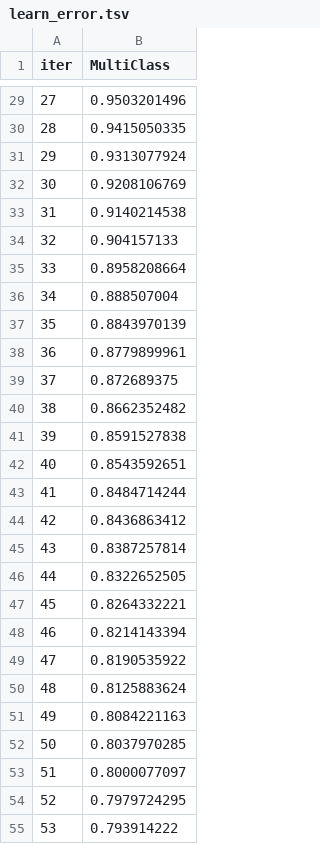
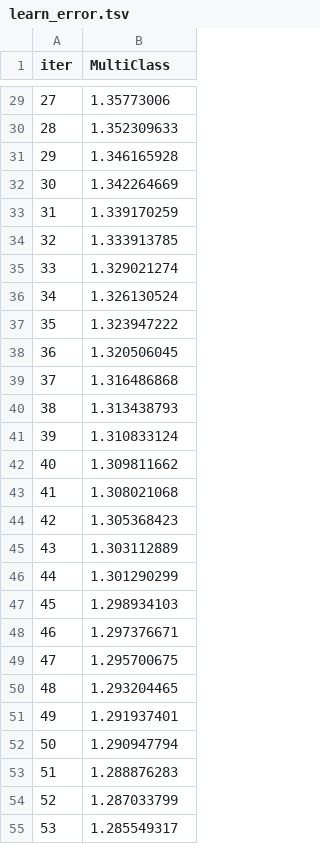
Before and after one commit to TENTHeRtloRtyLUX/pitch-predictor, a TSV file: catboost_info/learn_error.tsv, drawn as a sheet; only a part is shown, gaps mark what is left out; the diff covers the shown part only.

```diff
--- a/catboost_info/learn_error.tsv
+++ b/catboost_info/learn_error.tsv
@@ -29,27 +29,27 @@ iter	MultiClass
-27	0.9503201496
-28	0.9415050335
-29	0.9313077924
-30	0.9208106769
-31	0.9140214538
-32	0.904157133
-33	0.8958208664
-34	0.888507004
-35	0.8843970139
-36	0.8779899961
-37	0.872689375
-38	0.8662352482
-39	0.8591527838
-40	0.8543592651
-41	0.8484714244
-42	0.8436863412
-43	0.8387257814
-44	0.8322652505
-45	0.8264332221
-46	0.8214143394
-47	0.8190535922
-48	0.8125883624
-49	0.8084221163
-50	0.8037970285
-51	0.8000077097
-52	0.7979724295
-53	0.793914222
+27	1.35773006
+28	1.352309633
+29	1.346165928
+30	1.342264669
+31	1.339170259
+32	1.333913785
+33	1.329021274
+34	1.326130524
+35	1.323947222
+36	1.320506045
+37	1.316486868
+38	1.313438793
+39	1.310833124
+40	1.309811662
+41	1.308021068
+42	1.305368423
+43	1.303112889
+44	1.301290299
+45	1.298934103
+46	1.297376671
+47	1.295700675
+48	1.293204465
+49	1.291937401
+50	1.290947794
+51	1.288876283
+52	1.287033799
+53	1.285549317
```
Also changed, not shown: 173 edited cells elsewhere in this file, catboost_info/time_left.tsv, 24 other files.
